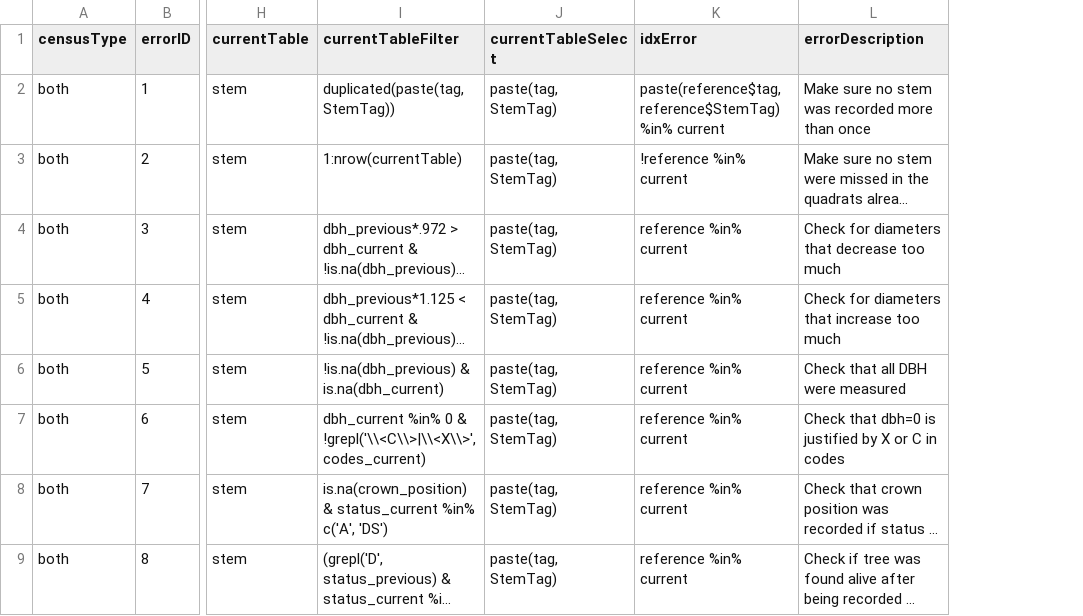
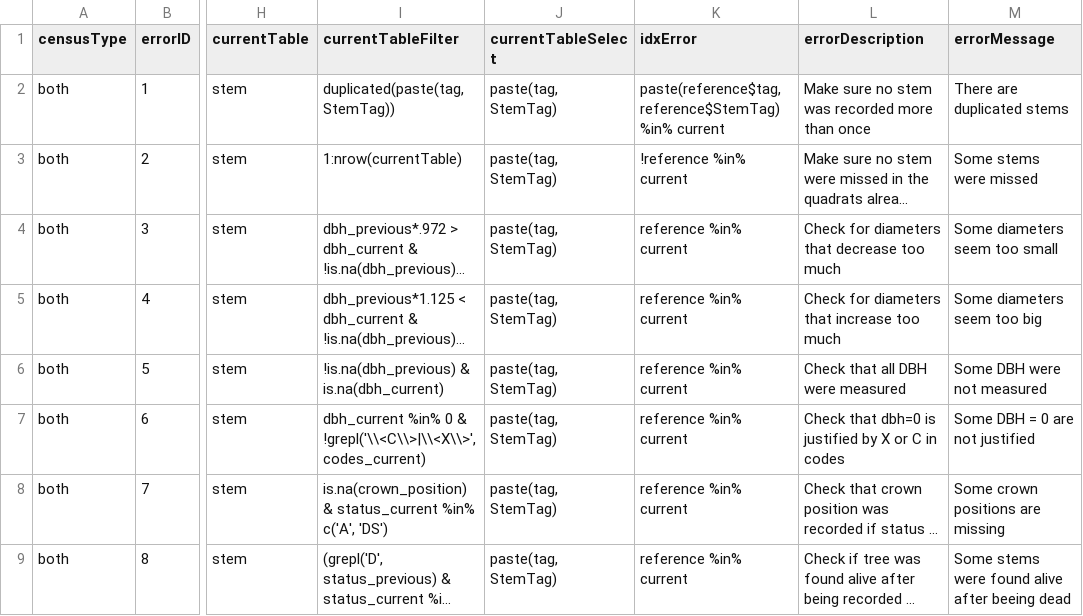
Before and after one commit to SCBI-ForestGEO/2023census, a CSV file: GitHubAction_checks/GitHubAction_checks.csv, drawn as a sheet; only a part is shown, gaps mark what is left out; long unchanged cells end in …; the diff names each change by its address in the sheet, - before the commit and + after, or states it on an @@ line.

Commit message:
Update GitHubAction_checks.csv

```diff
--- a/GitHubAction_checks/GitHubAction_checks.csv
+++ b/GitHubAction_checks/GitHubAction_checks.csv
+column M (errorMessage), rows 2-9: There are duplicated stems | Some stems were missed | Some diameters seem too small | Some diameters seem too big | Some DBH were not measured | Some DBH = 0 are not justified | Some crown positions are missing | Some stems were found alive after beeing dead
```
